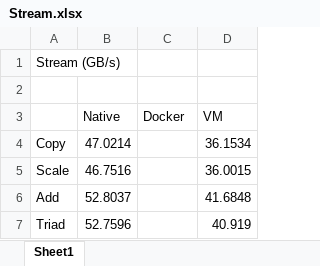
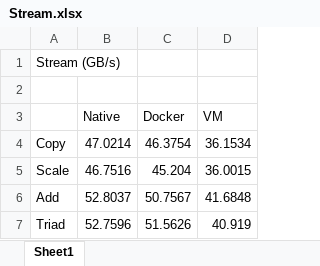
Before and after one commit to thewmf/kvm-docker-comparison, an Excel workbook: Stream/results/Stream.xlsx, sheet Sheet1, drawn as a sheet; values as stored, in another font and other column widths than the file's, no borders; charts and pictures not drawn; the diff names each change by its address in the sheet, - before the commit and + after, or states it on an @@ line.

Commit message:
stream docker results (failed validation though)

```diff
--- a/Stream/results/Stream.xlsx (sheet Sheet1)
+++ b/Stream/results/Stream.xlsx (sheet Sheet1)
-C4 (Docker): (empty)
+C4 (Docker): 46.3754
-C5 (Docker): (empty)
+C5 (Docker): 45.204
-C6 (Docker): (empty)
+C6 (Docker): 50.7567
-C7 (Docker): (empty)
+C7 (Docker): 51.5626
```
Also changed, not shown: charts or pictures, 2 other files.
